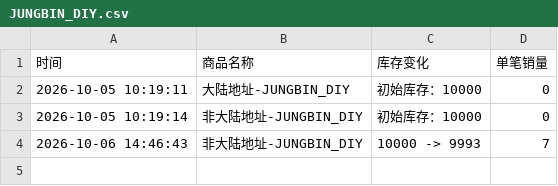
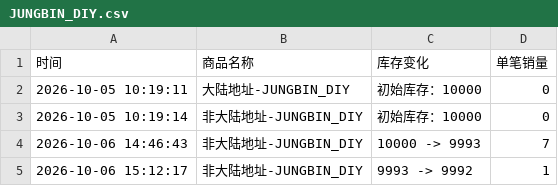
Before and after one commit to Juineii/pow_imini1007, a CSV file: JUNGBIN_DIY.csv, drawn as a sheet; the diff names each change by its address in the sheet, - before the commit and + after, or states it on an @@ line.

Commit message:
自动更新数据 2026-10-06 15:12:33

```diff
--- a/JUNGBIN_DIY.csv
+++ b/JUNGBIN_DIY.csv
+row 5: 2026-10-06 15:12:17 | 非大陆地址-JUNGBIN_DIY | 9993 -> 9992 | 1
```
